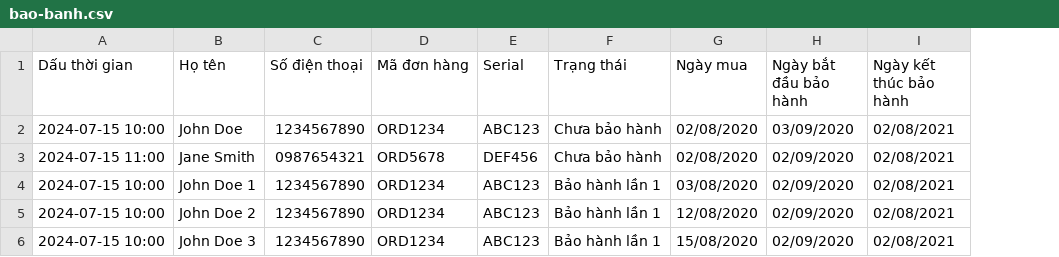
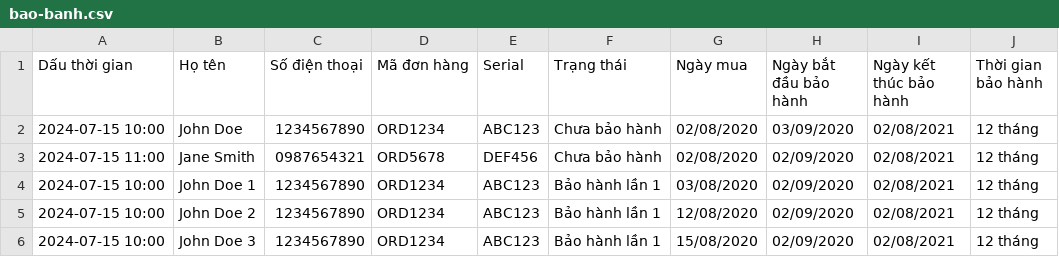
Before and after one commit to thanhlam1793/bao-hanh, a CSV file: bao-banh.csv, drawn as a sheet; the diff names each change by its address in the sheet, - before the commit and + after, or states it on an @@ line.

Commit message:
Update bao-banh.csv

```diff
--- a/bao-banh.csv
+++ b/bao-banh.csv
+column J (Thời gian bảo hành), rows 2-6: all 12 tháng
```
